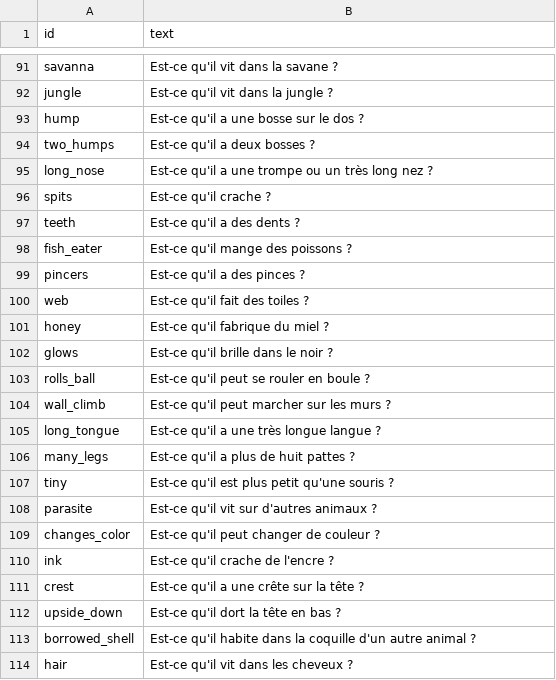
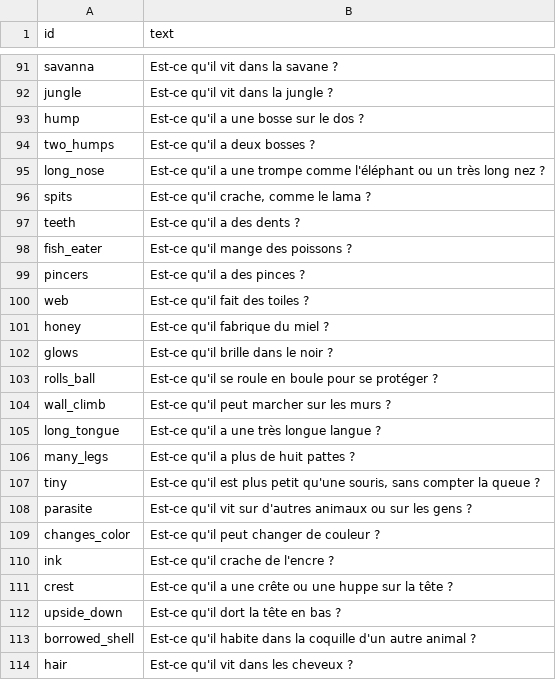
Before and after one commit to nhilaire/guess-animal, a CSV file: data/questions.csv, drawn as a sheet; only a part is shown, gaps mark what is left out.

Commit message:
fix(data): apply the v0.2.0 fact-check (27 facts, 6 question wordings), docs/DATA-FACTCHECK.md

```diff
--- a/data/questions.csv
+++ b/data/questions.csv
@@ -94,4 +94,4 @@ hump;Est-ce qu'il a une bosse sur le dos ?
 two_humps;Est-ce qu'il a deux bosses ?
-long_nose;Est-ce qu'il a une trompe ou un très long nez ?
-spits;Est-ce qu'il crache ?
+long_nose;Est-ce qu'il a une trompe comme l'éléphant ou un très long nez ?
+spits;Est-ce qu'il crache, comme le lama ?
 teeth;Est-ce qu'il a des dents ?
@@ -102,3 +102,3 @@ honey;Est-ce qu'il fabrique du miel ?
 glows;Est-ce qu'il brille dans le noir ?
-rolls_ball;Est-ce qu'il peut se rouler en boule ?
+rolls_ball;Est-ce qu'il se roule en boule pour se protéger ?
 wall_climb;Est-ce qu'il peut marcher sur les murs ?
@@ -106,7 +106,7 @@ long_tongue;Est-ce qu'il a une très longue langue ?
 many_legs;Est-ce qu'il a plus de huit pattes ?
-tiny;Est-ce qu'il est plus petit qu'une souris ?
-parasite;Est-ce qu'il vit sur d'autres animaux ?
+tiny;Est-ce qu'il est plus petit qu'une souris, sans compter la queue ?
+parasite;Est-ce qu'il vit sur d'autres animaux ou sur les gens ?
 changes_color;Est-ce qu'il peut changer de couleur ?
 ink;Est-ce qu'il crache de l'encre ?
-crest;Est-ce qu'il a une crête sur la tête ?
+crest;Est-ce qu'il a une crête ou une huppe sur la tête ?
 upside_down;Est-ce qu'il dort la tête en bas ?
```
Also changed, not shown: data/animals.csv, 17 other files.
